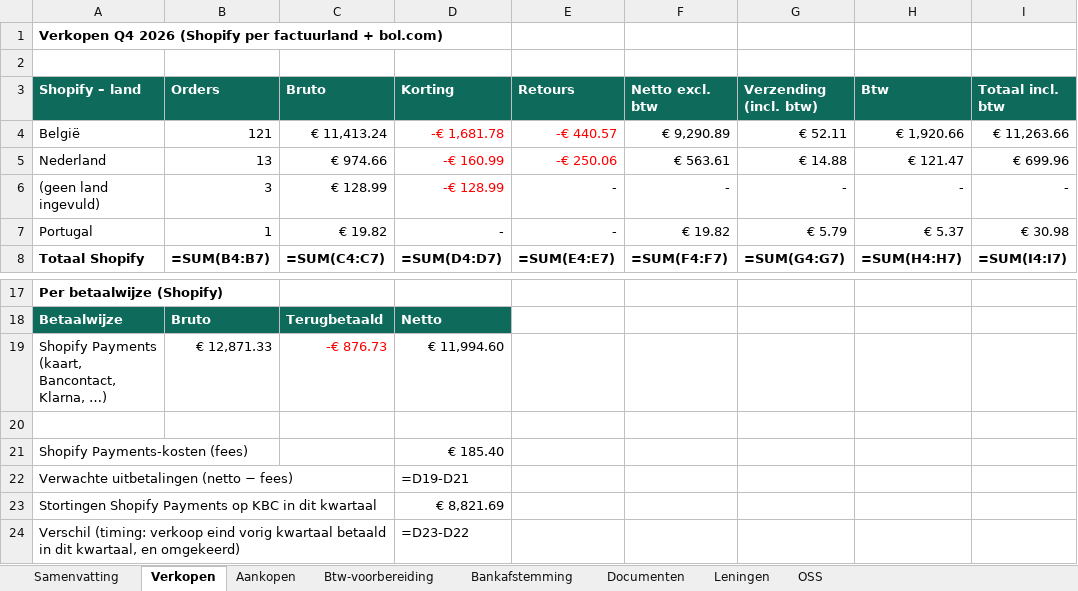
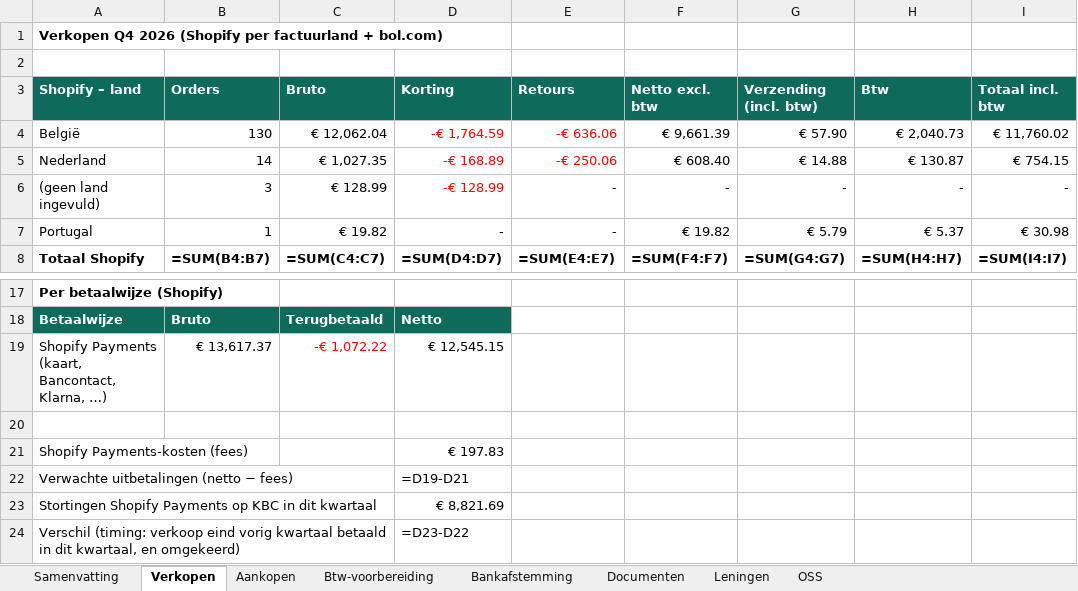
Before and after one commit to henristeyaert4-source/smartpaw-bank, an Excel workbook: boekhouding/rapporten/SmartPaw_Q4-2026.xlsx, sheet Verkopen, drawn as a sheet; only a part is shown, gaps mark what is left out; values as stored, in another font and other column widths than the file's, no borders; formulas without a stored value are shown as written; the diff names each change by its address in the sheet, - before the commit and + after, or states it on an @@ line.

```diff
--- a/boekhouding/rapporten/SmartPaw_Q4-2026.xlsx (sheet Verkopen)
+++ b/boekhouding/rapporten/SmartPaw_Q4-2026.xlsx (sheet Verkopen)
-B4 (Orders): 121
+B4 (Orders): 130
-C4 (Bruto): € 11,413.24
+C4 (Bruto): € 12,062.04
-D4 (Korting): -€ 1,681.78
+D4 (Korting): -€ 1,764.59
-E4 (Retours): -€ 440.57
+E4 (Retours): -€ 636.06
-F4 (Netto excl. btw): € 9,290.89
+F4 (Netto excl. btw): € 9,661.39
-G4 (Verzending (incl. btw)): € 52.11
+G4 (Verzending (incl. btw)): € 57.90
-H4 (Btw): € 1,920.66
+H4 (Btw): € 2,040.73
-I4 (Totaal incl. btw): € 11,263.66
+I4 (Totaal incl. btw): € 11,760.02
-B5 (Orders): 13
+B5 (Orders): 14
-C5 (Bruto): € 974.66
+C5 (Bruto): € 1,027.35
-D5 (Korting): -€ 160.99
+D5 (Korting): -€ 168.89
-F5 (Netto excl. btw): € 563.61
+F5 (Netto excl. btw): € 608.40
-H5 (Btw): € 121.47
+H5 (Btw): € 130.87
-I5 (Totaal incl. btw): € 699.96
+I5 (Totaal incl. btw): € 754.15
-B19 (Orders): € 12,871.33
+B19 (Orders): € 13,617.37
-C19 (Bruto): -€ 876.73
+C19 (Bruto): -€ 1,072.22
-D19 (Korting): € 11,994.60
+D19 (Korting): € 12,545.15
-D21 (Korting): € 185.40
+D21 (Korting): € 197.83
```
Also changed, not shown: sheet OSS, sheet Samenvatting, sheet Bankafstemming, boekhouding/rapporten/SmartPaw_Jaarafsluiting_2026.xlsx, boekhouding/rapporten/SmartPaw_Q3-2026.xlsx, 4 other files.
